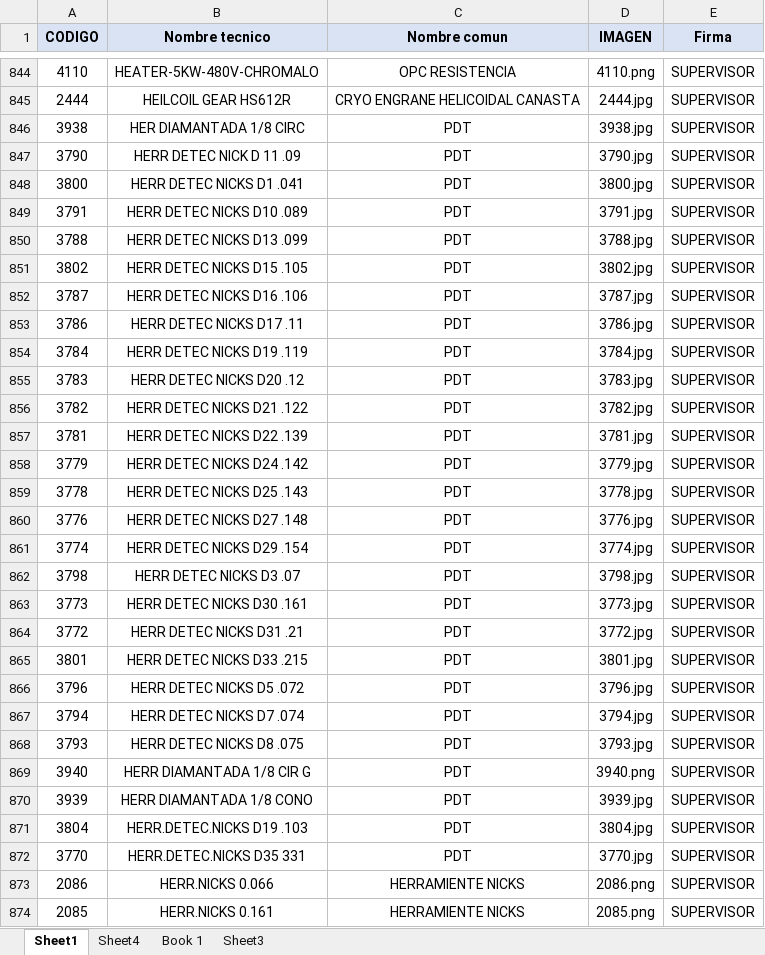
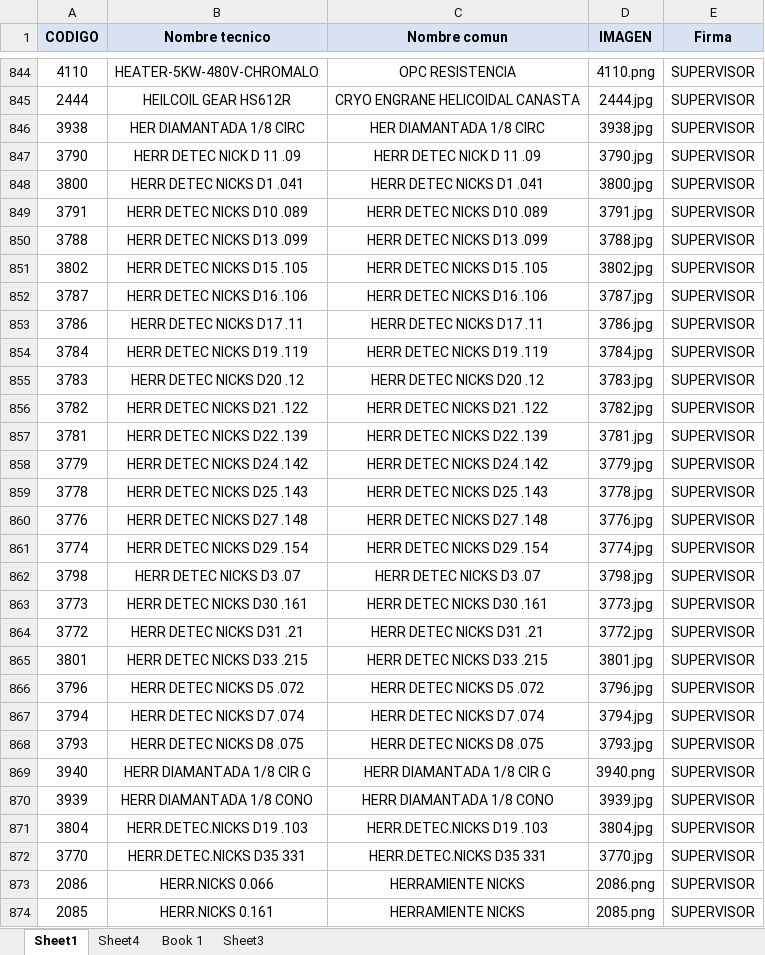
Before and after one commit to AlmacenParkerP-2/MasterList-002, an Excel workbook: Busqueda avanzada.xlsx, sheet Sheet1, drawn as a sheet; only a part is shown, gaps mark what is left out; values as stored, in another font and other column widths than the file's, no borders; conditional formats not drawn; the diff covers the shown part only; the diff names each change by its address in the sheet, - before the commit and + after, or states it on an @@ line.

```diff
--- a/Busqueda avanzada.xlsx (sheet Sheet1)
+++ b/Busqueda avanzada.xlsx (sheet Sheet1)
-C846 (Nombre comun): PDT
+C846 (Nombre comun): HER DIAMANTADA 1/8 CIRC
-C847 (Nombre comun): PDT
+C847 (Nombre comun): HERR DETEC NICK D 11 .09
-C848 (Nombre comun): PDT
+C848 (Nombre comun): HERR DETEC NICKS D1 .041
-C849 (Nombre comun): PDT
+C849 (Nombre comun): HERR DETEC NICKS D10 .089
-C850 (Nombre comun): PDT
+C850 (Nombre comun): HERR DETEC NICKS D13 .099
-C851 (Nombre comun): PDT
+C851 (Nombre comun): HERR DETEC NICKS D15 .105
-C852 (Nombre comun): PDT
+C852 (Nombre comun): HERR DETEC NICKS D16 .106
-C853 (Nombre comun): PDT
+C853 (Nombre comun): HERR DETEC NICKS D17 .11
-C854 (Nombre comun): PDT
+C854 (Nombre comun): HERR DETEC NICKS D19 .119
-C855 (Nombre comun): PDT
+C855 (Nombre comun): HERR DETEC NICKS D20 .12
-C856 (Nombre comun): PDT
+C856 (Nombre comun): HERR DETEC NICKS D21 .122
-C857 (Nombre comun): PDT
+C857 (Nombre comun): HERR DETEC NICKS D22 .139
-C858 (Nombre comun): PDT
+C858 (Nombre comun): HERR DETEC NICKS D24 .142
-C859 (Nombre comun): PDT
+C859 (Nombre comun): HERR DETEC NICKS D25 .143
-C860 (Nombre comun): PDT
+C860 (Nombre comun): HERR DETEC NICKS D27 .148
-C861 (Nombre comun): PDT
+C861 (Nombre comun): HERR DETEC NICKS D29 .154
-C862 (Nombre comun): PDT
+C862 (Nombre comun): HERR DETEC NICKS D3 .07
-C863 (Nombre comun): PDT
+C863 (Nombre comun): HERR DETEC NICKS D30 .161
-C864 (Nombre comun): PDT
+C864 (Nombre comun): HERR DETEC NICKS D31 .21
-C865 (Nombre comun): PDT
+C865 (Nombre comun): HERR DETEC NICKS D33 .215
-C866 (Nombre comun): PDT
+C866 (Nombre comun): HERR DETEC NICKS D5 .072
-C867 (Nombre comun): PDT
+C867 (Nombre comun): HERR DETEC NICKS D7 .074
-C868 (Nombre comun): PDT
+C868 (Nombre comun): HERR DETEC NICKS D8 .075
-C869 (Nombre comun): PDT
+C869 (Nombre comun): HERR DIAMANTADA 1/8 CIR G
-C870 (Nombre comun): PDT
+C870 (Nombre comun): HERR DIAMANTADA 1/8 CONO
-C871 (Nombre comun): PDT
+C871 (Nombre comun): HERR.DETEC.NICKS D19 .103
-C872 (Nombre comun): PDT
+C872 (Nombre comun): HERR.DETEC.NICKS D35 331
```
Also changed, not shown: 515 edited cells elsewhere in this sheet.
